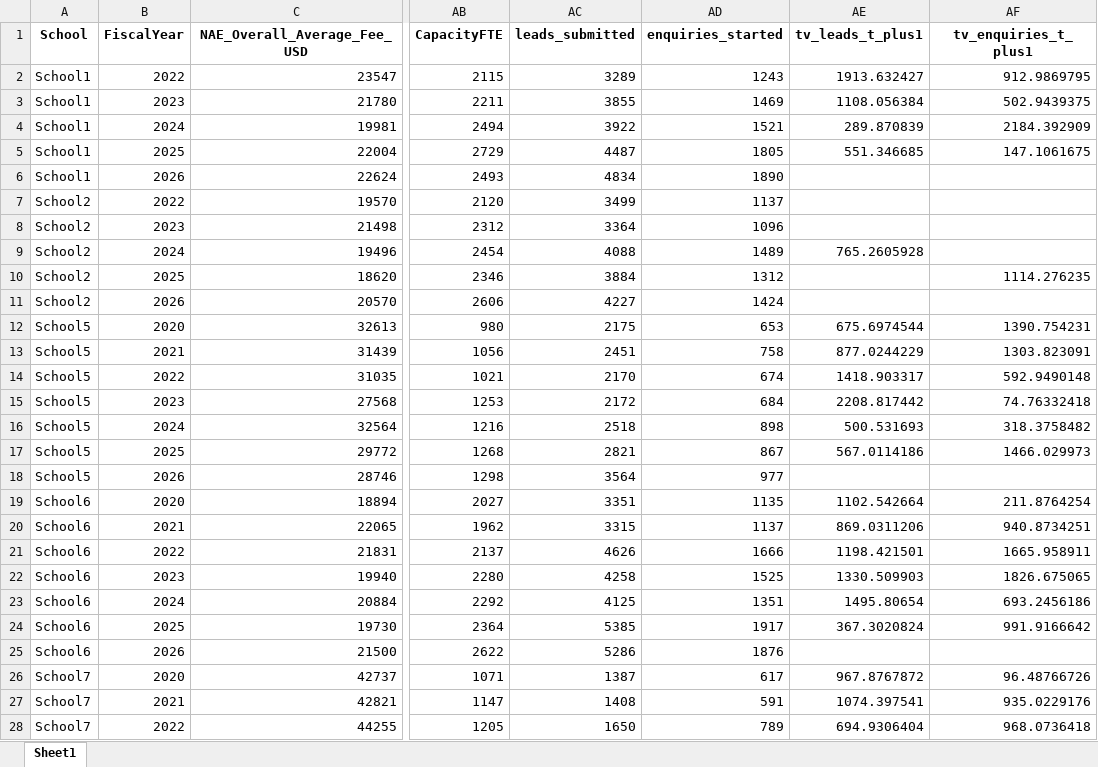
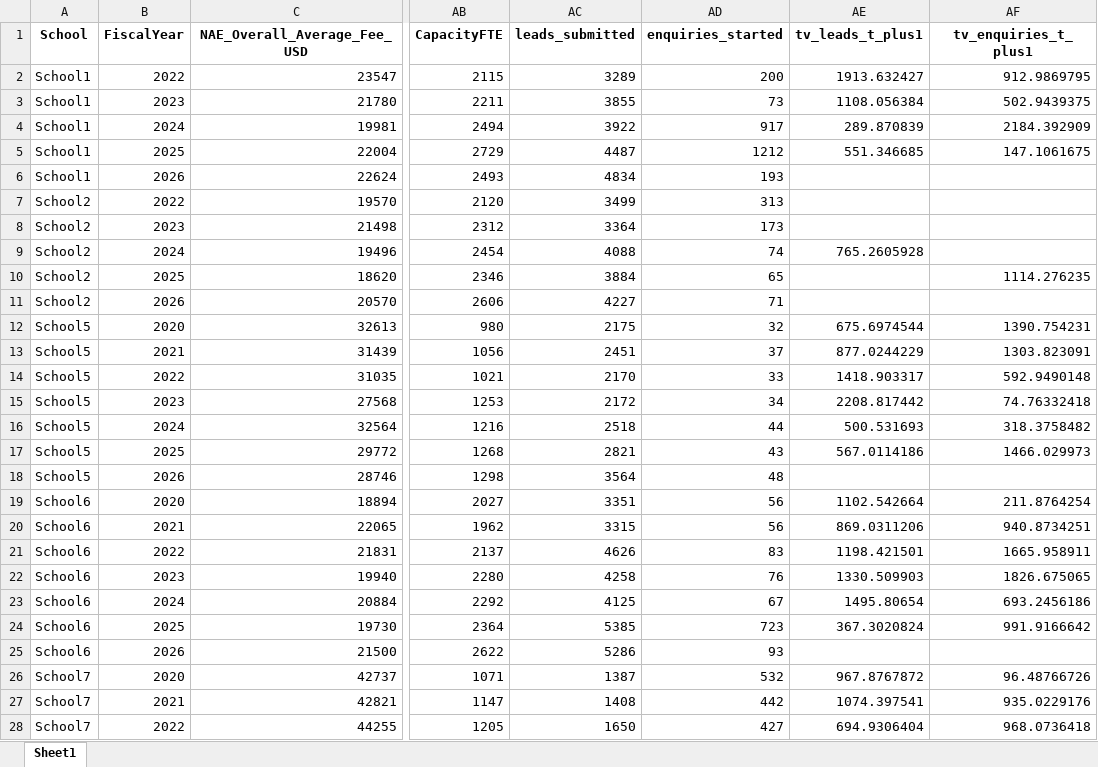
Before and after one commit to pavankumart18/school-level-data-analysis, an Excel workbook: School Level Data.xlsx, sheet Sheet1, drawn as a sheet; only a part is shown, gaps mark what is left out; values as stored, in another font and other column widths than the file's, no borders; the diff covers the shown part only; the diff names each change by its address in the sheet, - before the commit and + after, or states it on an @@ line.

```diff
--- a/School Level Data.xlsx (sheet Sheet1)
+++ b/School Level Data.xlsx (sheet Sheet1)
-AD2 (enquiries_started): 1243
+AD2 (enquiries_started): 200
-AD3 (enquiries_started): 1469
+AD3 (enquiries_started): 73
-AD4 (enquiries_started): 1521
+AD4 (enquiries_started): 917
-AD5 (enquiries_started): 1805
+AD5 (enquiries_started): 1212
-AD6 (enquiries_started): 1890
+AD6 (enquiries_started): 193
-AD7 (enquiries_started): 1137
+AD7 (enquiries_started): 313
-AD8 (enquiries_started): 1096
+AD8 (enquiries_started): 173
-AD9 (enquiries_started): 1489
+AD9 (enquiries_started): 74
-AD10 (enquiries_started): 1312
+AD10 (enquiries_started): 65
-AD11 (enquiries_started): 1424
+AD11 (enquiries_started): 71
-AD12 (enquiries_started): 653
+AD12 (enquiries_started): 32
-AD13 (enquiries_started): 758
+AD13 (enquiries_started): 37
-AD14 (enquiries_started): 674
+AD14 (enquiries_started): 33
-AD15 (enquiries_started): 684
+AD15 (enquiries_started): 34
-AD16 (enquiries_started): 898
+AD16 (enquiries_started): 44
-AD17 (enquiries_started): 867
+AD17 (enquiries_started): 43
-AD18 (enquiries_started): 977
+AD18 (enquiries_started): 48
-AD19 (enquiries_started): 1135
+AD19 (enquiries_started): 56
-AD20 (enquiries_started): 1137
+AD20 (enquiries_started): 56
-AD21 (enquiries_started): 1666
+AD21 (enquiries_started): 83
-AD22 (enquiries_started): 1525
+AD22 (enquiries_started): 76
-AD23 (enquiries_started): 1351
+AD23 (enquiries_started): 67
-AD24 (enquiries_started): 1917
+AD24 (enquiries_started): 723
-AD25 (enquiries_started): 1876
+AD25 (enquiries_started): 93
-AD26 (enquiries_started): 617
+AD26 (enquiries_started): 532
-AD27 (enquiries_started): 591
+AD27 (enquiries_started): 442
-AD28 (enquiries_started): 789
+AD28 (enquiries_started): 427
```
Also changed, not shown: 476 edited cells elsewhere in this sheet, 8 other files.
